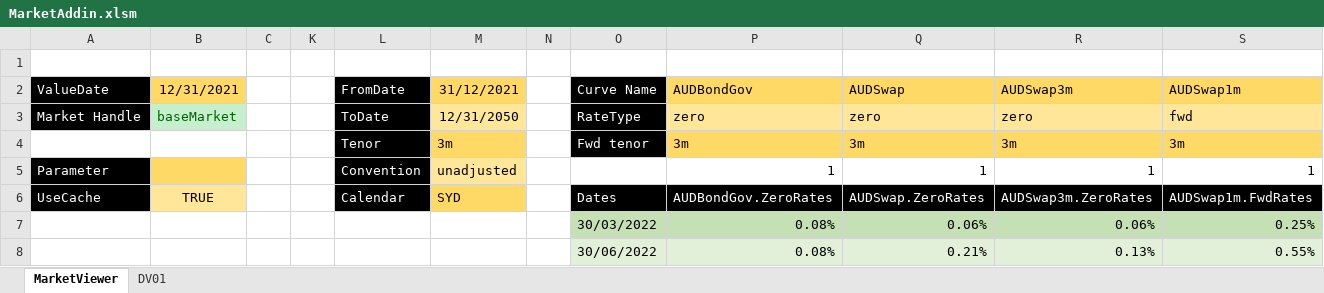
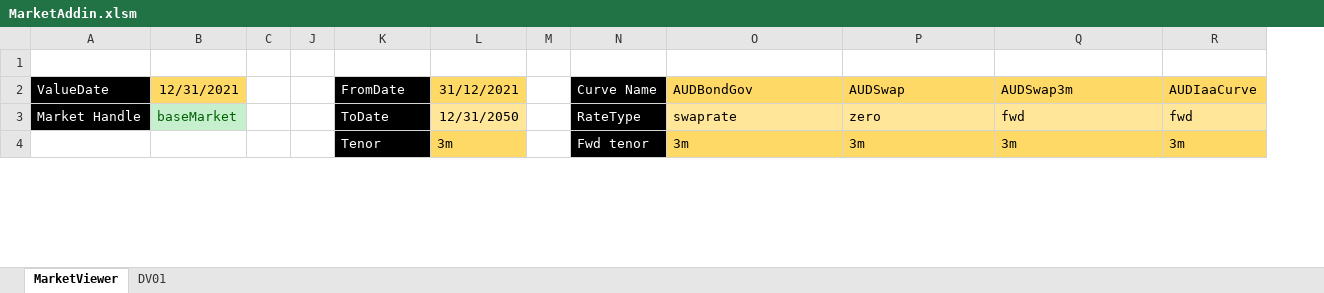
Before and after one commit to zongjieshen/RatesMarket, an Excel workbook: PythonMarketAnalytics/MarketAddin.xlsm, sheet MarketViewer, drawn as a sheet; only a part is shown; values as stored, in another font and other column widths than the file's, no borders; charts and pictures not drawn; removed rows and columns are numbered as before the commit, all else as after; the diff covers the shown part only; the diff names each change by its address in the sheet, - before the commit and + after, or states it on an @@ line.

Commit message:
Added spread curve on fwd basis, refactored ItemToBuild to make it flexible

```diff
--- a/PythonMarketAnalytics/MarketAddin.xlsm (sheet MarketViewer)
+++ b/PythonMarketAnalytics/MarketAddin.xlsm (sheet MarketViewer)
-column S (AUDSwap1m), rows 3-4: fwd | 3m
+column R (AUDIaaCurve), rows 3-4: fwd | 3m
-O3 (AUDBondGov): zero
+O3 (AUDBondGov): swaprate
-Q3 (AUDSwap3m): zero
+Q3 (AUDSwap3m): fwd
-row 5: Parameter |  |  |  | Convention | unadjusted |  |  | 1 | 1 | 1 | 1
-row 6: UseCache | TRUE |  |  | Calendar | SYD |  | Dates | AUDBondGov.ZeroRates | AUDSwap.ZeroRates | AUDSwap3m.ZeroRates | AUDSwap1m.FwdRates
-row 7:  |  |  |  |  |  |  | 30/03/2022 | 0.08% | 0.06% | 0.06% | 0.25%
-row 8:  |  |  |  |  |  |  | 30/06/2022 | 0.08% | 0.21% | 0.13% | 0.55%
```
Also changed, not shown: other rows of this sheet, sheet DV01, hidden cells, charts or pictures, 33 other files.
